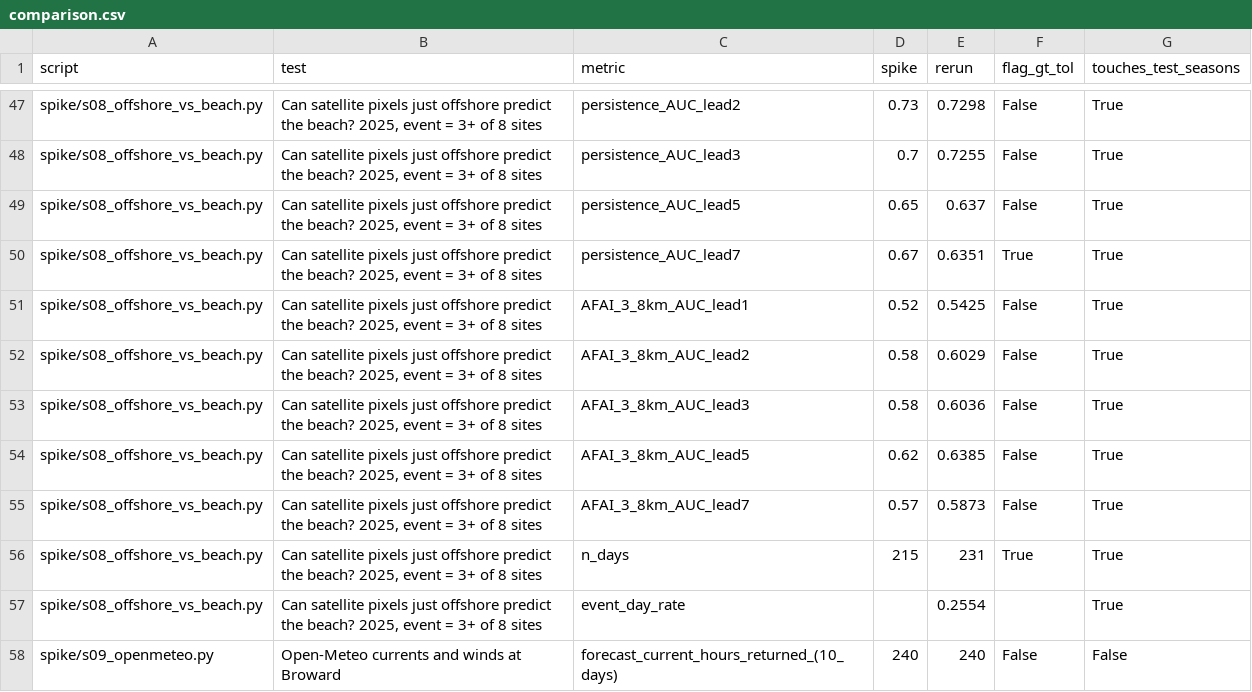
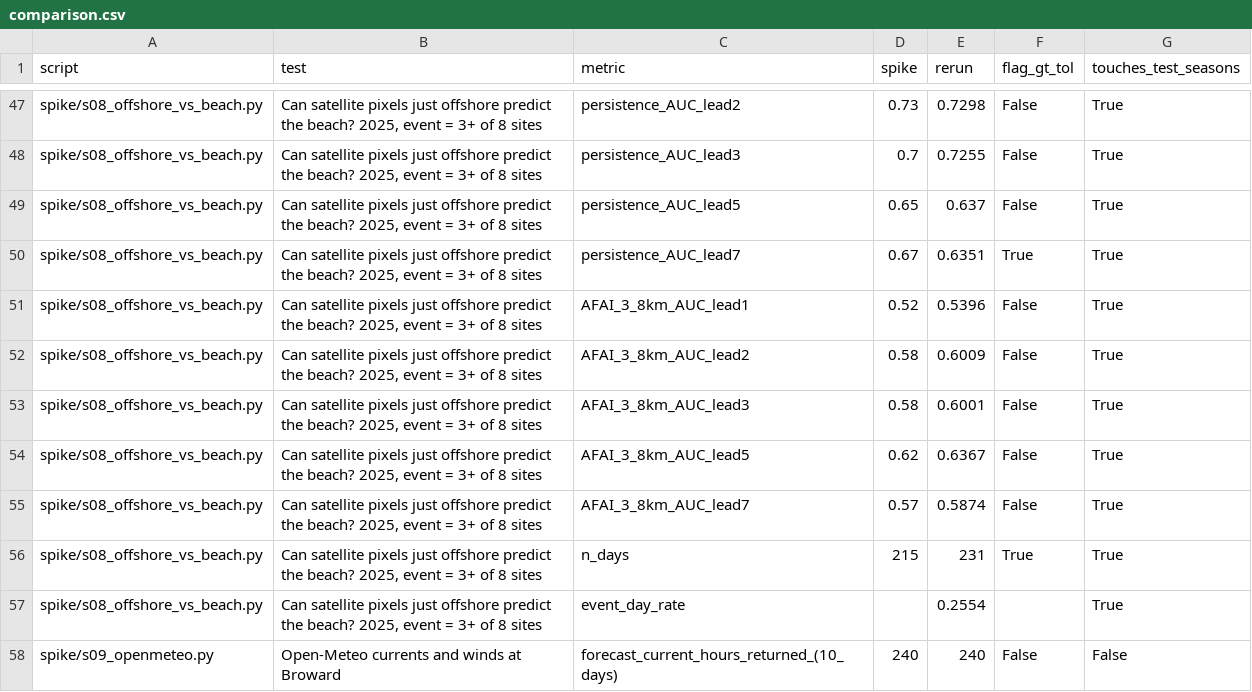
Before and after one commit to nareshrajesh787/sargassum-forecast, a CSV file: outputs/spike/comparison.csv, drawn as a sheet; only a part is shown, gaps mark what is left out.

```diff
--- a/outputs/spike/comparison.csv
+++ b/outputs/spike/comparison.csv
@@ -50,7 +50,7 @@ spike/s08_offshore_vs_beach.py,"Can satellite pixels just offshore predict the b
 spike/s08_offshore_vs_beach.py,"Can satellite pixels just offshore predict the beach? 2025, event = 3+ of 8 sites",persistence_AUC_lead7,0.67,0.6351,True,True
-spike/s08_offshore_vs_beach.py,"Can satellite pixels just offshore predict the beach? 2025, event = 3+ of 8 sites",AFAI_3_8km_AUC_lead1,0.52,0.5425,False,True
-spike/s08_offshore_vs_beach.py,"Can satellite pixels just offshore predict the beach? 2025, event = 3+ of 8 sites",AFAI_3_8km_AUC_lead2,0.58,0.6029,False,True
-spike/s08_offshore_vs_beach.py,"Can satellite pixels just offshore predict the beach? 2025, event = 3+ of 8 sites",AFAI_3_8km_AUC_lead3,0.58,0.6036,False,True
-spike/s08_offshore_vs_beach.py,"Can satellite pixels just offshore predict the beach? 2025, event = 3+ of 8 sites",AFAI_3_8km_AUC_lead5,0.62,0.6385,False,True
-spike/s08_offshore_vs_beach.py,"Can satellite pixels just offshore predict the beach? 2025, event = 3+ of 8 sites",AFAI_3_8km_AUC_lead7,0.57,0.5873,False,True
+spike/s08_offshore_vs_beach.py,"Can satellite pixels just offshore predict the beach? 2025, event = 3+ of 8 sites",AFAI_3_8km_AUC_lead1,0.52,0.5396,False,True
+spike/s08_offshore_vs_beach.py,"Can satellite pixels just offshore predict the beach? 2025, event = 3+ of 8 sites",AFAI_3_8km_AUC_lead2,0.58,0.6009,False,True
+spike/s08_offshore_vs_beach.py,"Can satellite pixels just offshore predict the beach? 2025, event = 3+ of 8 sites",AFAI_3_8km_AUC_lead3,0.58,0.6001,False,True
+spike/s08_offshore_vs_beach.py,"Can satellite pixels just offshore predict the beach? 2025, event = 3+ of 8 sites",AFAI_3_8km_AUC_lead5,0.62,0.6367,False,True
+spike/s08_offshore_vs_beach.py,"Can satellite pixels just offshore predict the beach? 2025, event = 3+ of 8 sites",AFAI_3_8km_AUC_lead7,0.57,0.5874,False,True
 spike/s08_offshore_vs_beach.py,"Can satellite pixels just offshore predict the beach? 2025, event = 3+ of 8 sites",n_days,215,231,True,True
```
Also changed, not shown: outputs/feasibility/afai_throughput_by_month.csv, 41 other files.
